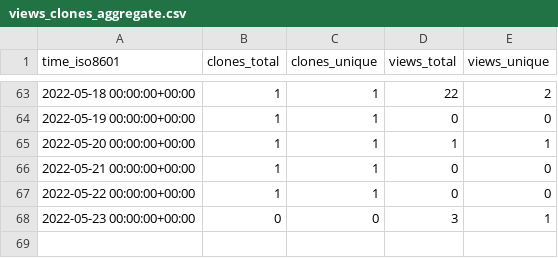
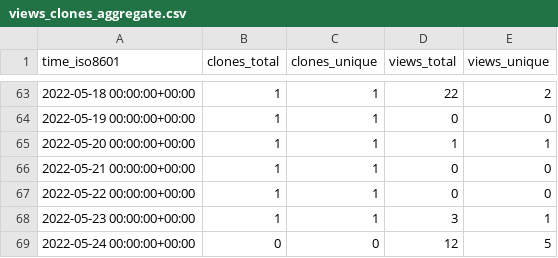
Before and after one commit to AirbusDefenceAndSpace/vispa, a CSV file: AirbusDefenceAndSpace/vispa/ghrs-data/views_clones_aggregate.csv, drawn as a sheet; only a part is shown, gaps mark what is left out.

```diff
--- a/AirbusDefenceAndSpace/vispa/ghrs-data/views_clones_aggregate.csv
+++ b/AirbusDefenceAndSpace/vispa/ghrs-data/views_clones_aggregate.csv
@@ -67,2 +67,3 @@ time_iso8601,clones_total,clones_unique,views_total,views_unique
 2022-05-22 00:00:00+00:00,1,1,0,0
-2022-05-23 00:00:00+00:00,0,0,3,1
+2022-05-23 00:00:00+00:00,1,1,3,1
+2022-05-24 00:00:00+00:00,0,0,12,5
```
Also changed, not shown: 1 other file.
